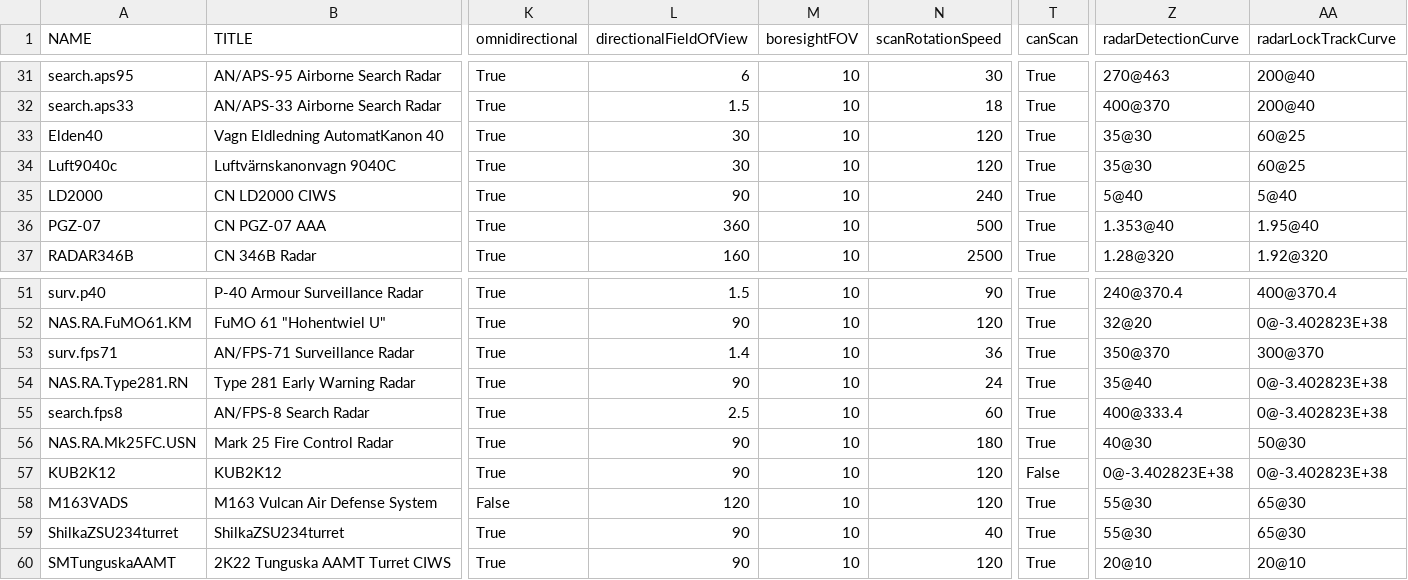
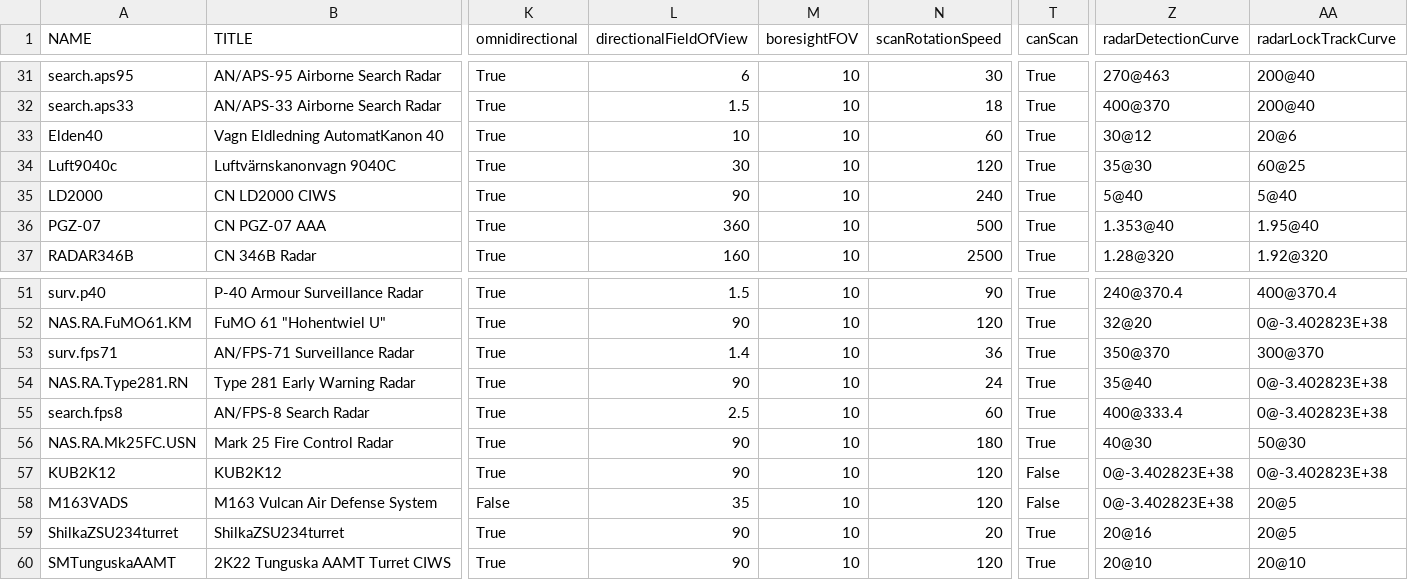
Before and after one commit to Geoplex-Official/KSP-NoU-Modpack, a CSV file: BDArmory/Plugins/PluginData/BDArmory/bda_radar_list.csv, drawn as a sheet; only a part is shown, gaps mark what is left out; the diff names each change by its address in the sheet, - before the commit and + after, or states it on an @@ line.

Commit message:
Balance batch: 60s radars, jammers and rockets

```diff
--- a/BDArmory/Plugins/PluginData/BDArmory/bda_radar_list.csv
+++ b/BDArmory/Plugins/PluginData/BDArmory/bda_radar_list.csv
-L33 (directionalFieldOfView): 30
+L33 (directionalFieldOfView): 10
-N33 (scanRotationSpeed): 120
+N33 (scanRotationSpeed): 60
-Z33 (radarDetectionCurve): 35@30
+Z33 (radarDetectionCurve): 30@12
-AA33 (radarLockTrackCurve): 60@25
+AA33 (radarLockTrackCurve): 20@6
-L58 (directionalFieldOfView): 120
+L58 (directionalFieldOfView): 35
-T58 (canScan): True
+T58 (canScan): False
-Z58 (radarDetectionCurve): 55@30
+Z58 (radarDetectionCurve): 0@-3.402823E+38
-AA58:AA59 (radarLockTrackCurve): 65@30
+AA58:AA59 (radarLockTrackCurve): 20@5
-N59 (scanRotationSpeed): 40
+N59 (scanRotationSpeed): 20
-Z59 (radarDetectionCurve): 55@30
+Z59 (radarDetectionCurve): 20@16
```
Also changed, not shown: 3 other files.
